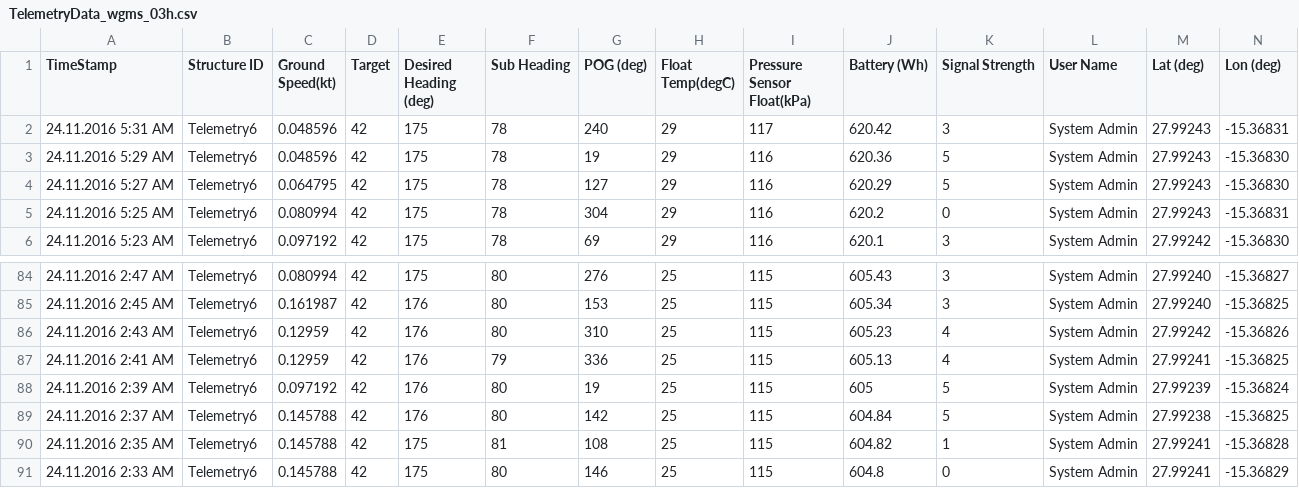
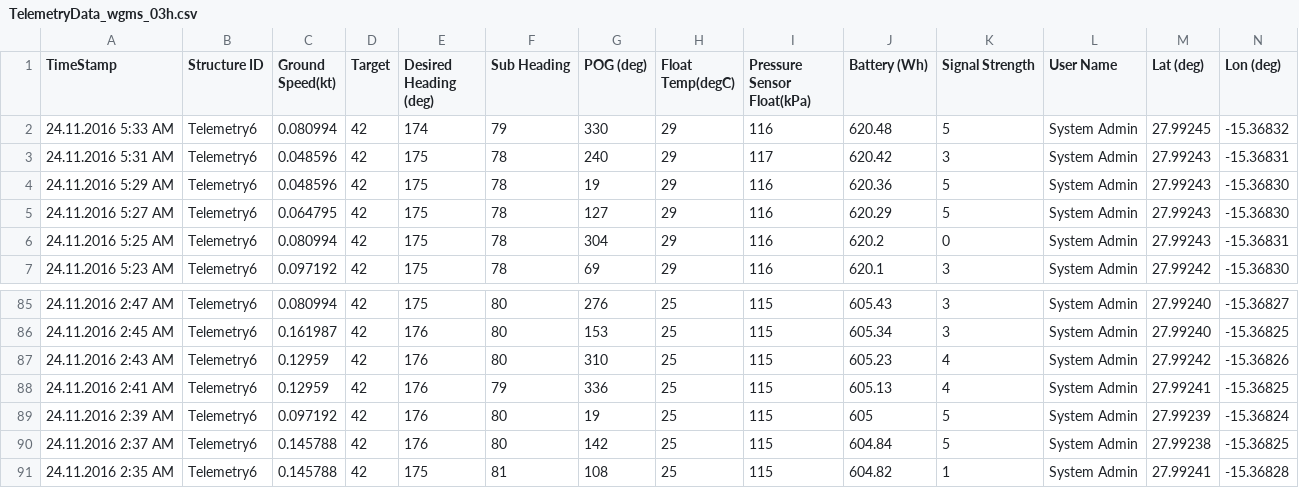
Before and after one commit to marum-waveglider/marum-waveglider.github.io, a CSV file: TelemetryData/TelemetryData_wgms_03h.csv, drawn as a sheet; only a part is shown, gaps mark what is left out; removed rows and columns are numbered as before the commit, all else as after; rows hold the shown columns only; the diff names each change by its address in the sheet, - before the commit and + after, or states it on an @@ line.

```diff
--- a/TelemetryData/TelemetryData_wgms_03h.csv
+++ b/TelemetryData/TelemetryData_wgms_03h.csv
+row 2: 24.11.2016 5:33 AM | Telemetry6 | 0.080994 | 42 | 174 | 79 | 330 | 29 | 116 | 620.48 | 5 | System Admin | 27.99245 | -15.36832
-row 91: 24.11.2016 2:33 AM | Telemetry6 | 0.145788 | 42 | 175 | 80 | 146 | 25 | 115 | 604.8 | 0 | System Admin | 27.99241 | -15.36829
```
Also changed, not shown: TelemetryData/TelemetryData_wgms_06h.csv.
